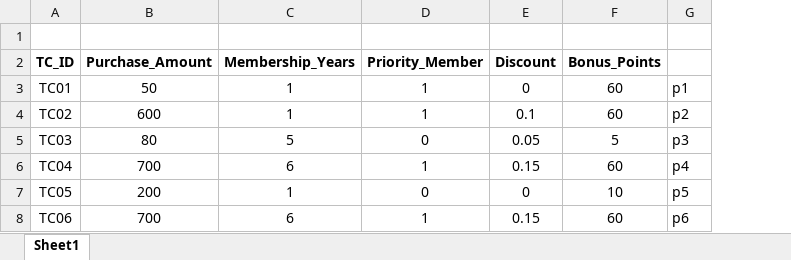
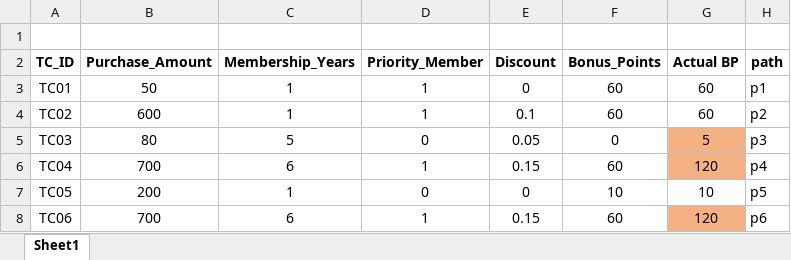
Before and after one commit to sisayeedcse/Software-Testing-and-Quality-Assurance-Lab, an Excel workbook: LAB4/LAB4 EXCEL.xlsx, sheet Sheet1, drawn as a sheet; values as stored, in another font and other column widths than the file's, no borders; addresses are those after the commit; the diff names each change by its address in the sheet, - before the commit and + after, or states it on an @@ line.

Commit message:
lab excel edited

```diff
--- a/LAB4/LAB4 EXCEL.xlsx (sheet Sheet1)
+++ b/LAB4/LAB4 EXCEL.xlsx (sheet Sheet1)
+column G (Actual BP), rows 3-8: 60 | 60 | 5 | 120 | 10 | 120
-H2: (empty)
+H2: path
-F5 (Bonus_Points): 5
+F5 (Bonus_Points): 0
```
